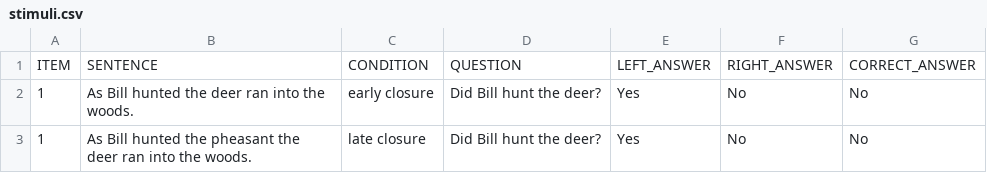
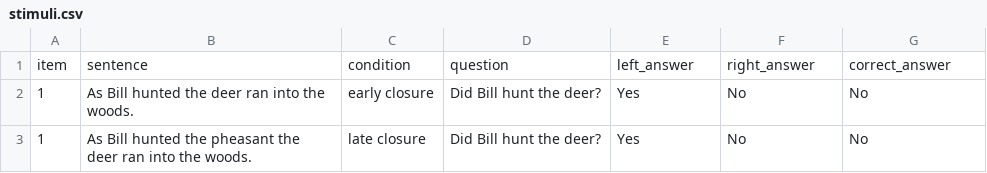
Before and after one commit to mawilson1234/SPR, a CSV file: chunk_includes/stimuli.csv, drawn as a sheet; removed rows and columns are numbered as before the commit, all else as after; the diff names each change by its address in the sheet, - before the commit and + after, or states it on an @@ line.

```diff
--- a/chunk_includes/stimuli.csv
+++ b/chunk_includes/stimuli.csv
-row 1: ITEM | SENTENCE | CONDITION | QUESTION | LEFT_ANSWER | RIGHT_ANSWER | CORRECT_ANSWER
+row 1: item | sentence | condition | question | left_answer | right_answer | correct_answer
```
Also changed, not shown: 4 other files.
